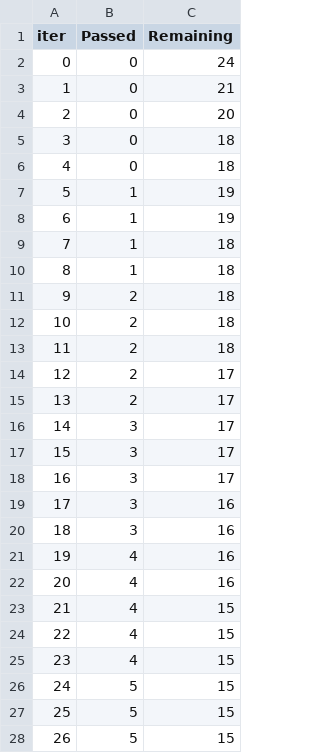
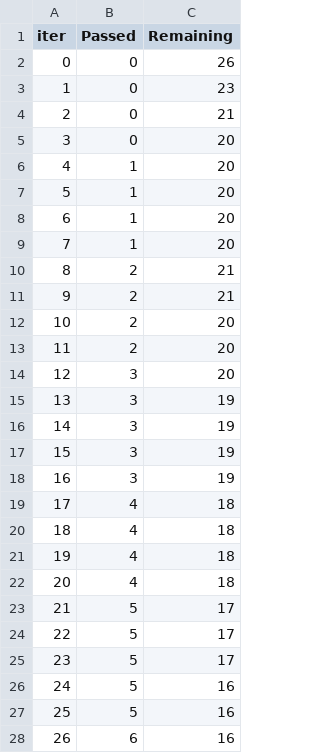
Before and after one commit to Nimayh25/mlproject, a TSV file: catboost_info/time_left.tsv, drawn as a sheet; only a part is shown; the diff covers the shown part only.

```diff
--- a/catboost_info/time_left.tsv
+++ b/catboost_info/time_left.tsv
@@ -1,28 +1,28 @@
 iter	Passed	Remaining
-0	0	24
-1	0	21
-2	0	20
-3	0	18
-4	0	18
-5	1	19
-6	1	19
-7	1	18
-8	1	18
-9	2	18
-10	2	18
-11	2	18
-12	2	17
-13	2	17
-14	3	17
-15	3	17
-16	3	17
-17	3	16
-18	3	16
-19	4	16
-20	4	16
-21	4	15
-22	4	15
-23	4	15
-24	5	15
-25	5	15
-26	5	15
+0	0	26
+1	0	23
+2	0	21
+3	0	20
+4	1	20
+5	1	20
+6	1	20
+7	1	20
+8	2	21
+9	2	21
+10	2	20
+11	2	20
+12	3	20
+13	3	19
+14	3	19
+15	3	19
+16	3	19
+17	4	18
+18	4	18
+19	4	18
+20	4	18
+21	5	17
+22	5	17
+23	5	17
+24	5	16
+25	5	16
+26	6	16
```
Also changed, not shown: 110 edited cells elsewhere in this file, 3 other files.
